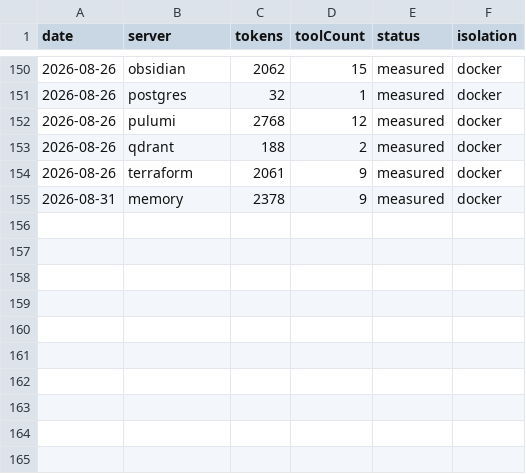
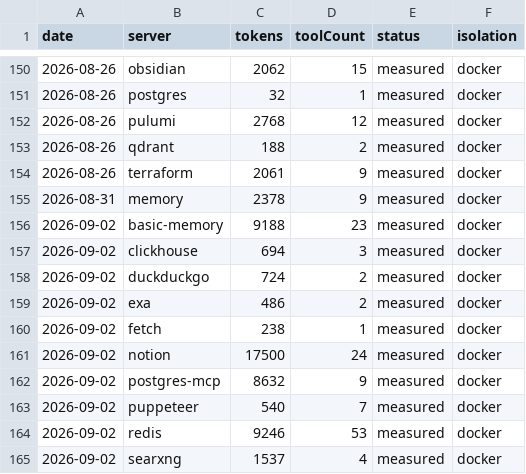
Before and after one commit to athakur3/mcp-context-cost, a CSV file: results/history.csv, drawn as a sheet; only a part is shown, gaps mark what is left out.

```diff
--- a/results/history.csv
+++ b/results/history.csv
@@ -155 +155,11 @@ date,server,tokens,toolCount,status,isolation
 2026-08-31,memory,2378,9,measured,docker
+2026-09-02,basic-memory,9188,23,measured,docker
+2026-09-02,clickhouse,694,3,measured,docker
+2026-09-02,duckduckgo,724,2,measured,docker
+2026-09-02,exa,486,2,measured,docker
+2026-09-02,fetch,238,1,measured,docker
+2026-09-02,notion,17500,24,measured,docker
+2026-09-02,postgres-mcp,8632,9,measured,docker
+2026-09-02,puppeteer,540,7,measured,docker
+2026-09-02,redis,9246,53,measured,docker
+2026-09-02,searxng,1537,4,measured,docker
```
Also changed, not shown: results/leaderboard.csv, 28 other files.
